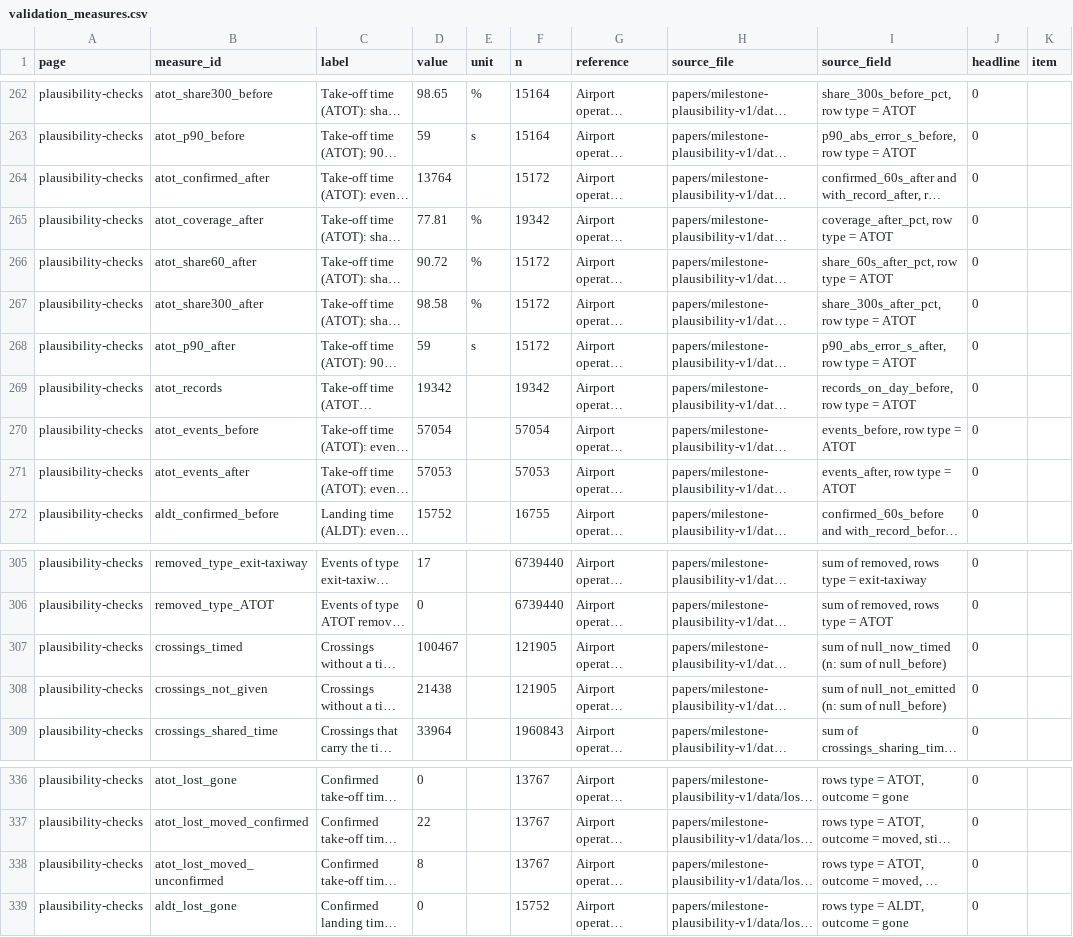
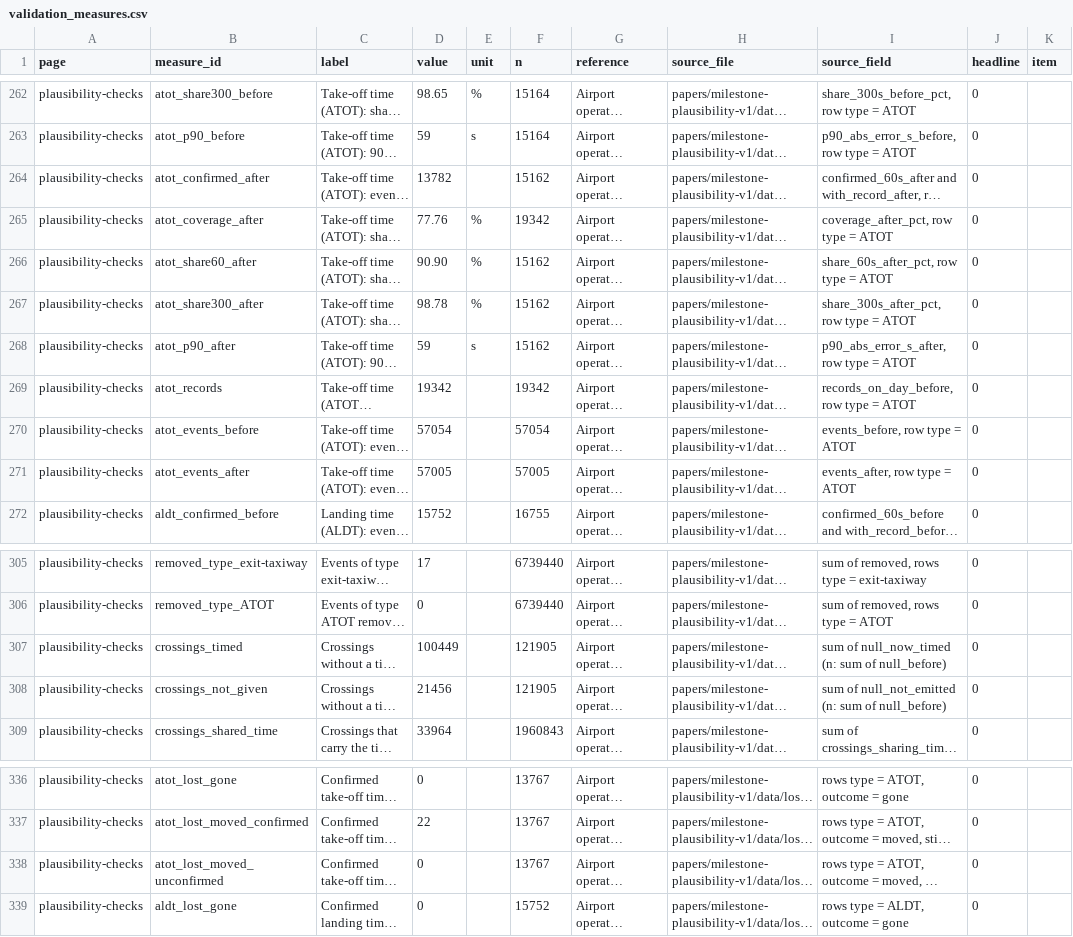
Before and after one commit to euctrl-pru/opdi-portal, a CSV file: assets/validation/validation_measures.csv, drawn as a sheet; only a part is shown, gaps mark what is left out; long unchanged cells end in …; the diff names each change by its address in the sheet, - before the commit and + after, or states it on an @@ line.

```diff
--- a/assets/validation/validation_measures.csv
+++ b/assets/validation/validation_measures.csv
-D264 (value): 13764
+D264 (value): 13782
-F264 (n): 15172
+F264 (n): 15162
-D265 (value): 77.81
+D265 (value): 77.76
-D266 (value): 90.72
+D266 (value): 90.90
-F266:F268 (n): 15172
+F266:F268 (n): 15162
-D267 (value): 98.58
+D267 (value): 98.78
-D271 (value): 57053
+D271 (value): 57005
-F271 (n): 57053
+F271 (n): 57005
-D307 (value): 100467
+D307 (value): 100449
-D308 (value): 21438
+D308 (value): 21456
-D338 (value): 8
+D338 (value): 0
```
Also changed, not shown: papers/milestone-plausibility-v1/data/before_after.csv, papers/milestone-plausibility-v1/data/lost_confirmed.csv, 7 other files.
